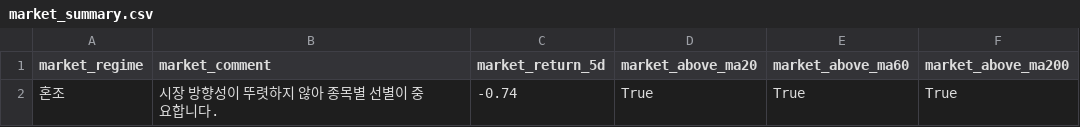
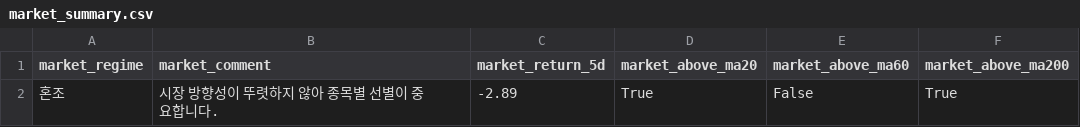
Before and after one commit to kyungseokpark/Stock_Agent_rev, a CSV file: output/us/market_summary.csv, drawn as a sheet.

```diff
--- a/output/us/market_summary.csv
+++ b/output/us/market_summary.csv
@@ -1,2 +1,2 @@
 market_regime,market_comment,market_return_5d,market_above_ma20,market_above_ma60,market_above_ma200
-혼조,시장 방향성이 뚜렷하지 않아 종목별 선별이 중요합니다.,-0.74,True,True,True
+혼조,시장 방향성이 뚜렷하지 않아 종목별 선별이 중요합니다.,-2.89,True,False,True
```
Also changed, not shown: output/us/full_result.csv, output/us/top5.csv, 5 other files.
